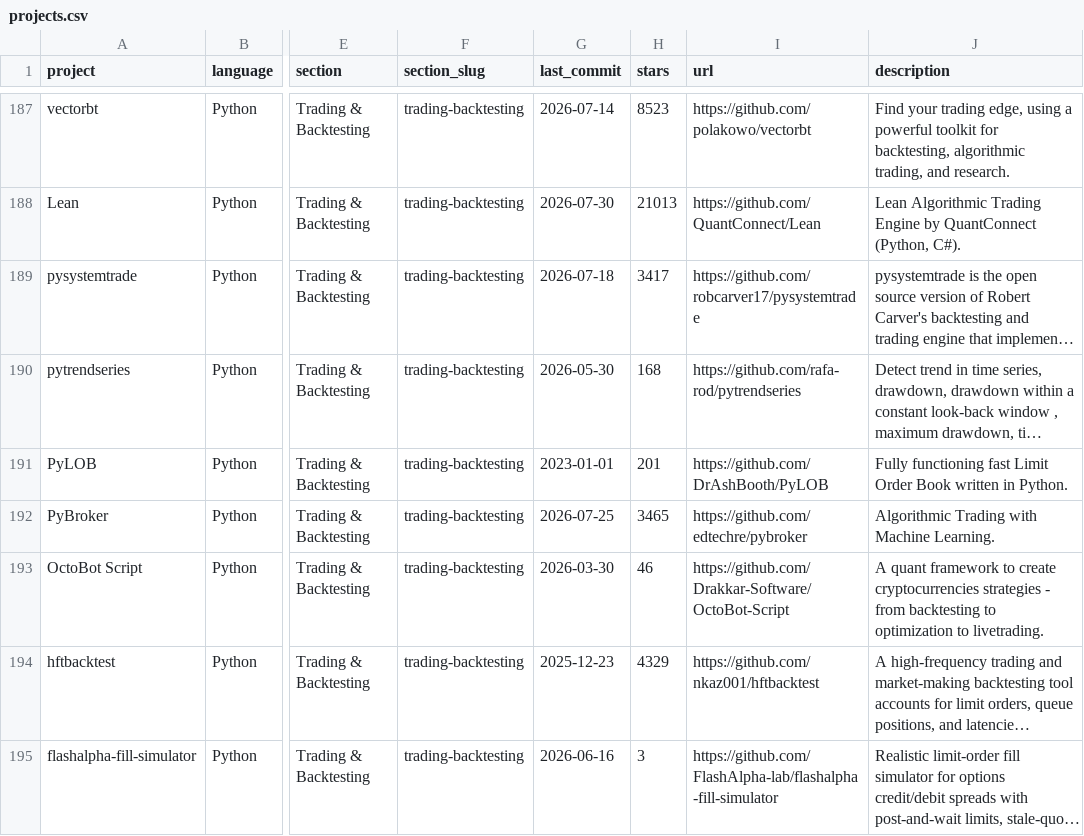
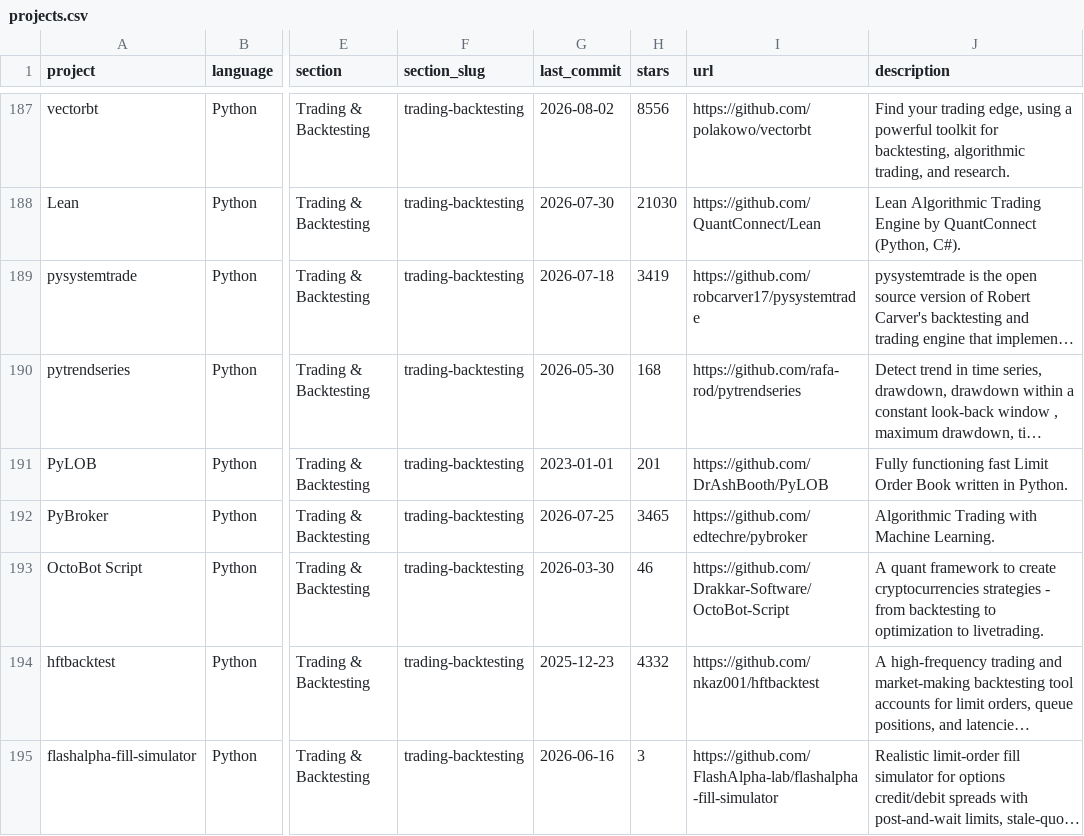
Before and after one commit to anselmoaraujo/awesome-quant, a CSV file: projects.csv, drawn as a sheet; only a part is shown, gaps mark what is left out; long unchanged cells end in …; the diff covers the shown part only; the diff names each change by its address in the sheet, - before the commit and + after, or states it on an @@ line.

```diff
--- a/projects.csv
+++ b/projects.csv
-G187 (last_commit): 2026-07-14
+G187 (last_commit): 2026-08-02
-H187 (stars): 8523
+H187 (stars): 8556
-H188 (stars): 21013
+H188 (stars): 21030
-H189 (stars): 3417
+H189 (stars): 3419
-H194 (stars): 4329
+H194 (stars): 4332
```
Also changed, not shown: 115 edited cells elsewhere in this file, 1 other file.
